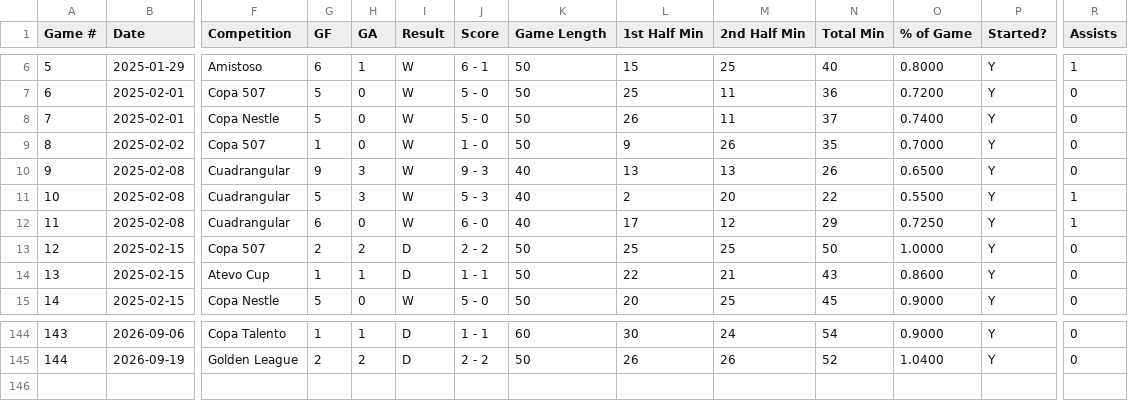
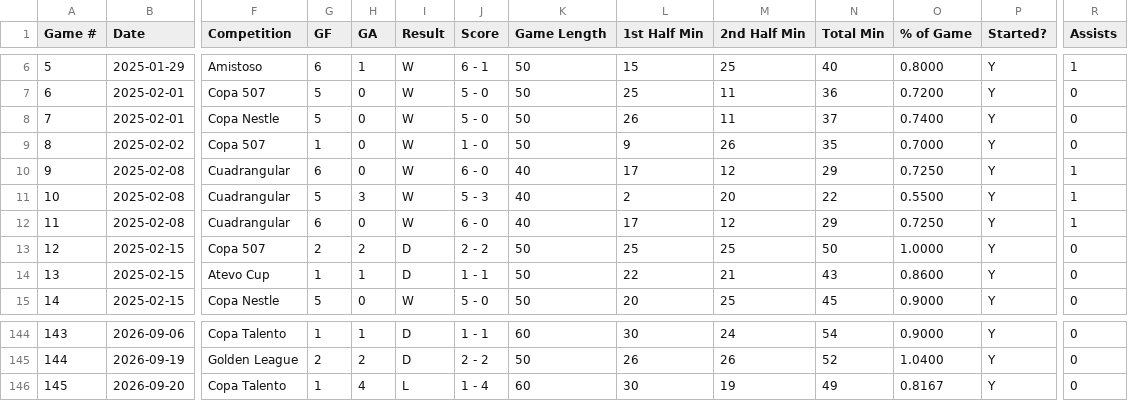
Before and after one commit to pepinllamas/match-data, a CSV file: games.csv, drawn as a sheet; only a part is shown, gaps mark what is left out; rows hold the shown columns only; the diff names each change by its address in the sheet, - before the commit and + after, or states it on an @@ line.

Commit message:
Update match data (145 games)

```diff
--- a/games.csv
+++ b/games.csv
-G10 (GF): 9
+G10 (GF): 6
-H10 (GA): 3
+H10 (GA): 0
-J10 (Score): 9 - 3
+J10 (Score): 6 - 0
-L10 (1st Half Min): 13
+L10 (1st Half Min): 17
-M10 (2nd Half Min): 13
+M10 (2nd Half Min): 12
-N10 (Total Min): 26
+N10 (Total Min): 29
-O10 (% of Game): 0.6500
+O10 (% of Game): 0.7250
-R10 (Assists): 0
+R10 (Assists): 1
+row 146: 145 | 2026-09-20 | Copa Talento | 1 | 4 | L | 1 - 4 | 60 | 30 | 19 | 49 | 0.8167 | Y | 0
```
